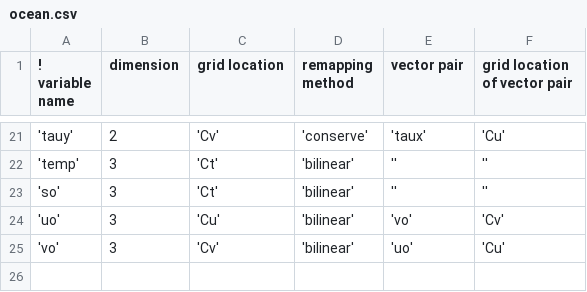
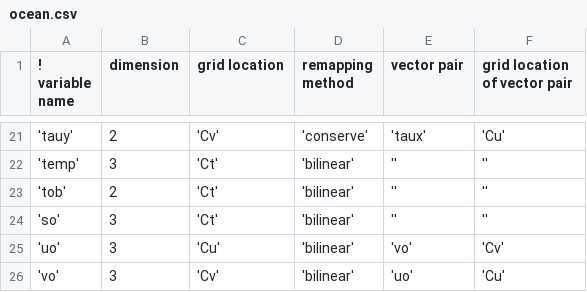
Before and after one commit to NOAA-EMC/gfs-utils, a CSV file: parm/ocnicepost/ocean.csv, drawn as a sheet; only a part is shown, gaps mark what is left out.

Commit message:
Add ocean variable to ocean post-processing (#85)
Tob has been added to the ocean variables for ocean post-processing. Tob
is a variable that has been requested in the GEFS products.

```diff
--- a/parm/ocnicepost/ocean.csv
+++ b/parm/ocnicepost/ocean.csv
@@ -22,2 +22,3 @@
      'temp', 3 ,'Ct' , 'bilinear' , '', ''
+      'tob', 2 ,'Ct' , 'bilinear' , '', ''
        'so', 3 ,'Ct' , 'bilinear' , '', ''
```
